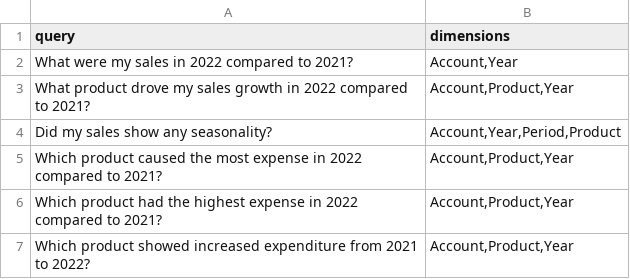
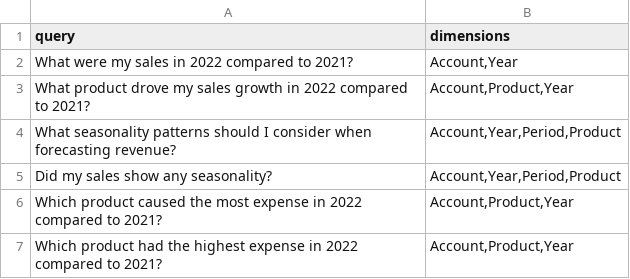
Before and after one commit to khchan/clippy-gpt, a CSV file: supabase/functions/generate-embeddings/queries.csv, drawn as a sheet; only a part is shown; the shorter side is filled out with more unchanged rows; the diff names each change by its address in the sheet, - before the commit and + after, or states it on an @@ line.

Commit message:
add semantic mapping for seasonality patterns

```diff
--- a/supabase/functions/generate-embeddings/queries.csv
+++ b/supabase/functions/generate-embeddings/queries.csv
+row 4: What seasonality patterns should I consider when forecasting revenue? | Account,Year,Period,Product
```
Also changed, not shown: 1 other file.
